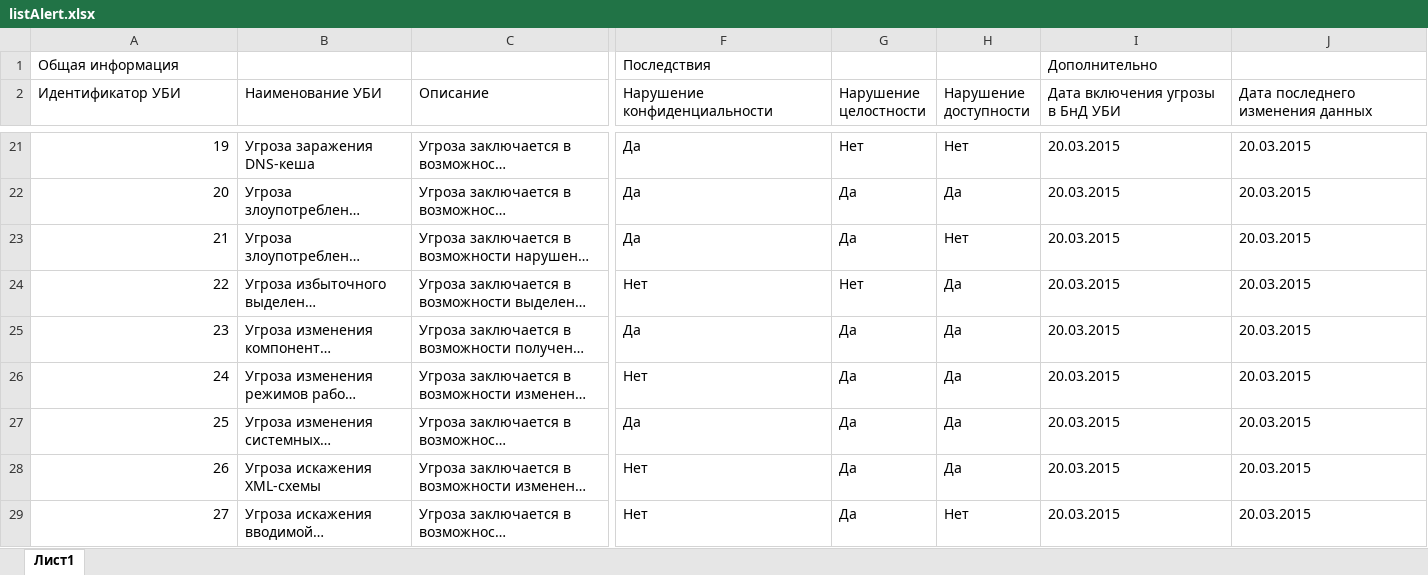
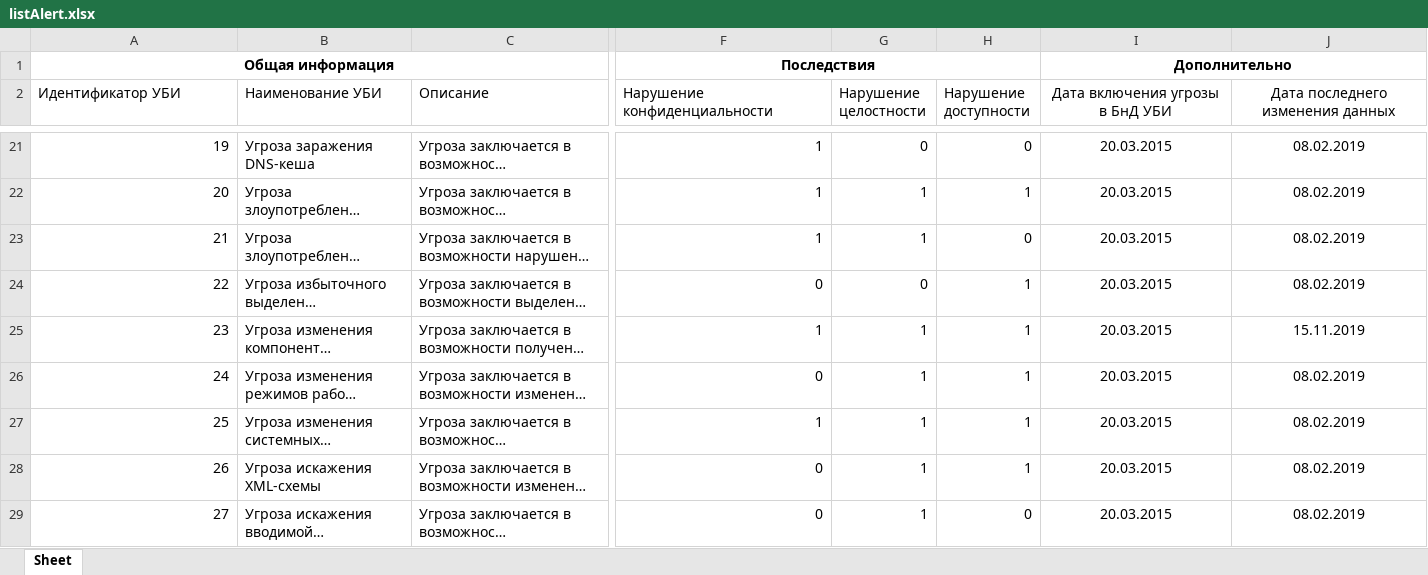
Before and after one commit to aziyaev/Parser, an Excel workbook: Parser/listAlert.xlsx, sheet Sheet, drawn as a sheet; only a part is shown, gaps mark what is left out; long unchanged cells end in …; values as stored, in another font and other column widths than the file's, no borders; the diff covers the shown part only; the diff names each change by its address in the sheet, - before the commit and + after, or states it on an @@ line.

```diff
--- a/Parser/listAlert.xlsx (sheet Sheet)
+++ b/Parser/listAlert.xlsx (sheet Sheet)
-sheet tab: Лист1
+sheet tab: Sheet
@@ A1 alignment: left → center, bold: off → on @@
+A1:E1 merged
@@ F1 alignment: left → center, bold: off → on @@
+F1:H1 merged
@@ I1 alignment: left → center, bold: off → on @@
+I1:J1 merged
-I2:J29 alignment: left
+I2:J29 alignment: center
-F21:F23 (Нарушение конфиденциальности): Да
+F21:F23 (Нарушение конфиденциальности): 1
-G21 (Нарушение целостности): Нет
+G21 (Нарушение целостности): 0
-H21 (Нарушение доступности): Нет
+H21 (Нарушение доступности): 0
-J21:J24 (Дата последнего изменения данных): 20.03.2015
+J21:J24 (Дата последнего изменения данных): 08.02.2019
-G22:G23 (Нарушение целостности): Да
+G22:G23 (Нарушение целостности): 1
-H22 (Нарушение доступности): Да
+H22 (Нарушение доступности): 1
-H23 (Нарушение доступности): Нет
+H23 (Нарушение доступности): 0
-F24 (Нарушение конфиденциальности): Нет
+F24 (Нарушение конфиденциальности): 0
-G24 (Нарушение целостности): Нет
+G24 (Нарушение целостности): 0
-H24:H28 (Нарушение доступности): Да
+H24:H28 (Нарушение доступности): 1
-F25 (Нарушение конфиденциальности): Да
+F25 (Нарушение конфиденциальности): 1
-G25:G29 (Нарушение целостности): Да
+G25:G29 (Нарушение целостности): 1
-J25 (Дата последнего изменения данных): 20.03.2015
+J25 (Дата последнего изменения данных): 15.11.2019
-F26 (Нарушение конфиденциальности): Нет
+F26 (Нарушение конфиденциальности): 0
-J26:J29 (Дата последнего изменения данных): 20.03.2015
+J26:J29 (Дата последнего изменения данных): 08.02.2019
-F27 (Нарушение конфиденциальности): Да
+F27 (Нарушение конфиденциальности): 1
-F28:F29 (Нарушение конфиденциальности): Нет
+F28:F29 (Нарушение конфиденциальности): 0
-H29 (Нарушение доступности): Нет
+H29 (Нарушение доступности): 0
```
Also changed, not shown: 1 added row, 844 edited cells and cell formats elsewhere in this sheet, 6 other files.
